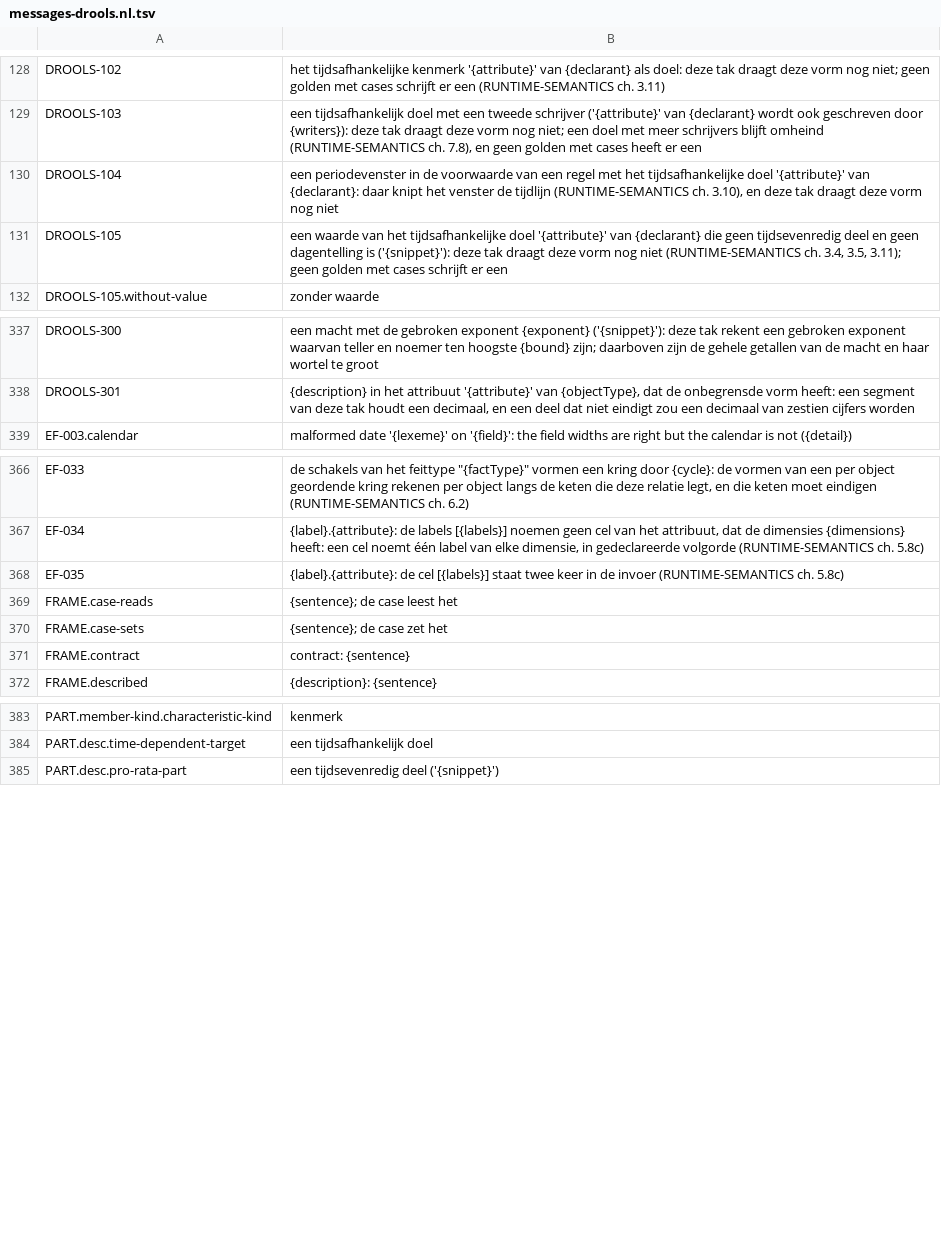
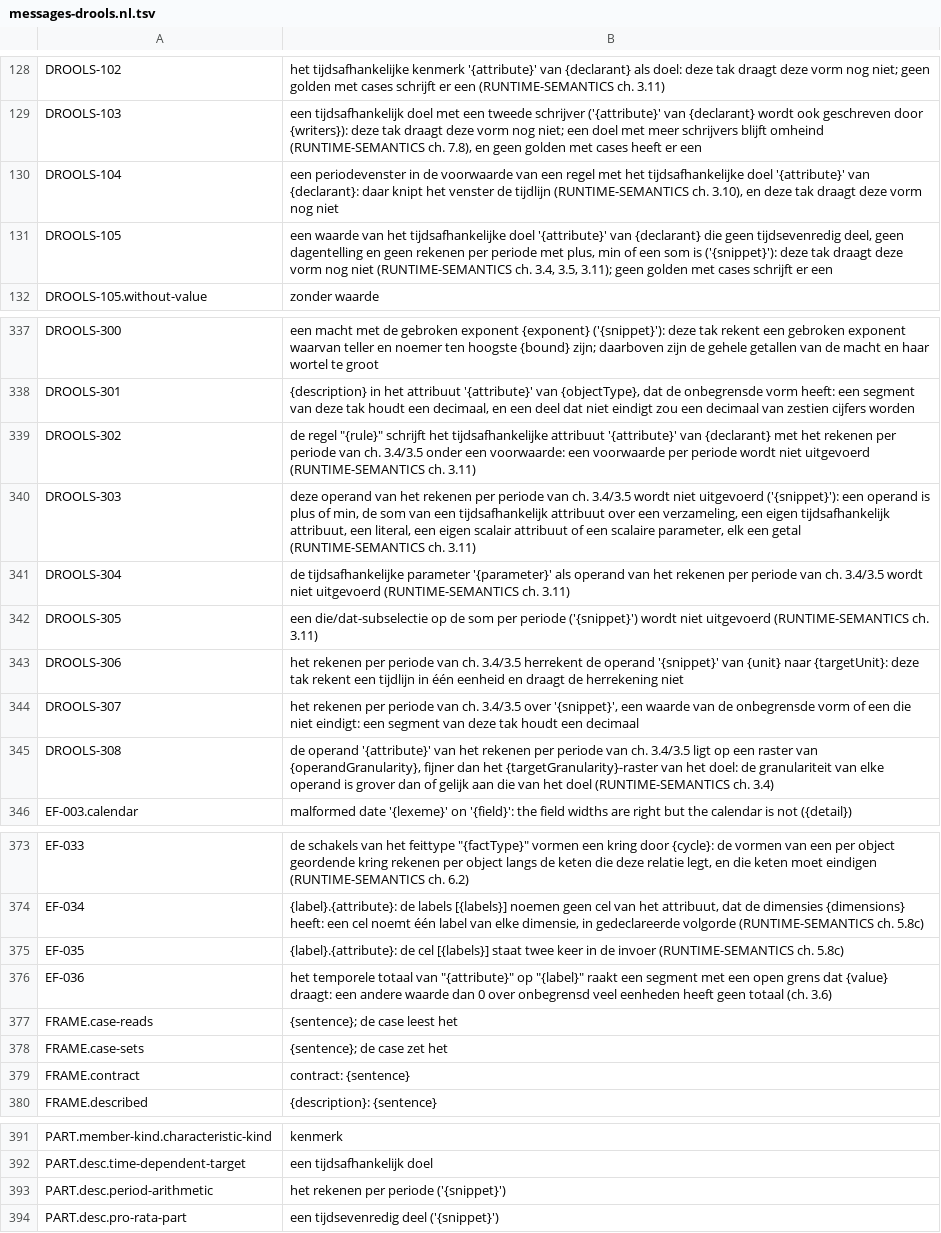
Before and after one commit to uchar-dev/uchar, a TSV file: backends/drools/src/main/resources/dev/uchar/regelspraak/message/messages-drools.nl.tsv, drawn as a sheet; only a part is shown, gaps mark what is left out.

Commit message:
drools: rekenen per periode over alle tijd met truth maintenance
Een regel op een tijdsafhankelijk attribuut met plus, min of de som
per periode als waarde (RUNTIME-SEMANTICS ch. 3.4, 3.5) schrijft nu in
beide weergaven van de ene analyse een tijdlijn over alle tijd, met
open segmenten, zoals ref en clingo. De rekenregels zijn zuivere
functies over segmentlijsten (PeriodArithmetic), naar het voorbeeld
van Allocation.compute; een open grens is in Period het uiterste van
het datumbereik, zodat knip, complement en vergelijking ongewijzigd
blijven, en null op een bean, zoals de case haar weglaat.

Elke route van het totaal die een open segment kan raken, telt een
open 0 als 0 en geeft op een andere waarde EF-036: het eigen totaal,
de klip en de vouw per lid. Wat buiten de vormen van de kaart valt,
weigert de tak bij naam (DROOLS-302 tot en met 308); DROOLS-105 blijft
voor de andere operatoren. De lezing van zo'n waarde volgt de trace
van ref, die de knopen niet bereikt.

```diff
--- a/backends/drools/src/main/resources/dev/uchar/regelspraak/message/messages-drools.nl.tsv
+++ b/backends/drools/src/main/resources/dev/uchar/regelspraak/message/messages-drools.nl.tsv
@@ -130,3 +130,3 @@ DROOLS-103	een tijdsafhankelijk doel met een tweede schrijver ('{attribute}' van
 DROOLS-104	een periodevenster in de voorwaarde van een regel met het tijdsafhankelijke doel '{attribute}' van {declarant}: daar knipt het venster de tijdlijn (RUNTIME-SEMANTICS ch. 3.10), en deze tak draagt deze vorm nog niet
-DROOLS-105	een waarde van het tijdsafhankelijke doel '{attribute}' van {declarant} die geen tijdsevenredig deel en geen dagentelling is ('{snippet}'): deze tak draagt deze vorm nog niet (RUNTIME-SEMANTICS ch. 3.4, 3.5, 3.11); geen golden met cases schrijft er een
+DROOLS-105	een waarde van het tijdsafhankelijke doel '{attribute}' van {declarant} die geen tijdsevenredig deel, geen dagentelling en geen rekenen per periode met plus, min of een som is ('{snippet}'): deze tak draagt deze vorm nog niet (RUNTIME-SEMANTICS ch. 3.4, 3.5, 3.11); geen golden met cases schrijft er een
 DROOLS-105.without-value	zonder waarde
@@ -338,2 +338,9 @@ DROOLS-300	een macht met de gebroken exponent {exponent} ('{snippet}'): deze tak
 DROOLS-301	{description} in het attribuut '{attribute}' van {objectType}, dat de onbegrensde vorm heeft: een segment van deze tak houdt een decimaal, en een deel dat niet eindigt zou een decimaal van zestien cijfers worden
+DROOLS-302	de regel "{rule}" schrijft het tijdsafhankelijke attribuut '{attribute}' van {declarant} met het rekenen per periode van ch. 3.4/3.5 onder een voorwaarde: een voorwaarde per periode wordt niet uitgevoerd (RUNTIME-SEMANTICS ch. 3.11)
+DROOLS-303	deze operand van het rekenen per periode van ch. 3.4/3.5 wordt niet uitgevoerd ('{snippet}'): een operand is plus of min, de som van een tijdsafhankelijk attribuut over een verzameling, een eigen tijdsafhankelijk attribuut, een literal, een eigen scalair attribuut of een scalaire parameter, elk een getal (RUNTIME-SEMANTICS ch. 3.11)
+DROOLS-304	de tijdsafhankelijke parameter '{parameter}' als operand van het rekenen per periode van ch. 3.4/3.5 wordt niet uitgevoerd (RUNTIME-SEMANTICS ch. 3.11)
+DROOLS-305	een die/dat-subselectie op de som per periode ('{snippet}') wordt niet uitgevoerd (RUNTIME-SEMANTICS ch. 3.11)
+DROOLS-306	het rekenen per periode van ch. 3.4/3.5 herrekent de operand '{snippet}' van {unit} naar {targetUnit}: deze tak rekent een tijdlijn in één eenheid en draagt de herrekening niet
+DROOLS-307	het rekenen per periode van ch. 3.4/3.5 over '{snippet}', een waarde van de onbegrensde vorm of een die niet eindigt: een segment van deze tak houdt een decimaal
+DROOLS-308	de operand '{attribute}' van het rekenen per periode van ch. 3.4/3.5 ligt op een raster van {operandGranularity}, fijner dan het {targetGranularity}-raster van het doel: de granulariteit van elke operand is grover dan of gelijk aan die van het doel (RUNTIME-SEMANTICS ch. 3.4)
 EF-003.calendar	malformed date '{lexeme}' on '{field}': the field widths are right but the calendar is not ({detail})
@@ -368,2 +375,3 @@ EF-034	{label}.{attribute}: de labels [{labels}] noemen geen cel van het attribu
 EF-035	{label}.{attribute}: de cel [{labels}] staat twee keer in de invoer (RUNTIME-SEMANTICS ch. 5.8c)
+EF-036	het temporele totaal van "{attribute}" op "{label}" raakt een segment met een open grens dat {value} draagt: een andere waarde dan 0 over onbegrensd veel eenheden heeft geen totaal (ch. 3.6)
 FRAME.case-reads	{sentence}; de case leest het
@@ -384,2 +392,3 @@ PART.member-kind.characteristic-kind	kenmerk
 PART.desc.time-dependent-target	een tijdsafhankelijk doel
+PART.desc.period-arithmetic	het rekenen per periode ('{snippet}')
 PART.desc.pro-rata-part	een tijdsevenredig deel ('{snippet}')
```
Also changed, not shown: backends/drools/src/main/resources/dev/uchar/regelspraak/message/messages-drools.en.tsv, 25 other files.
